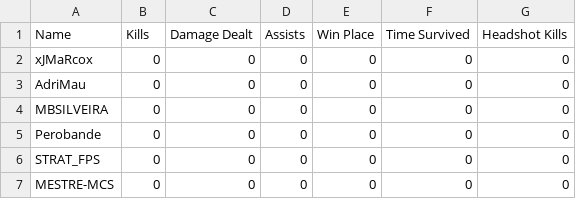
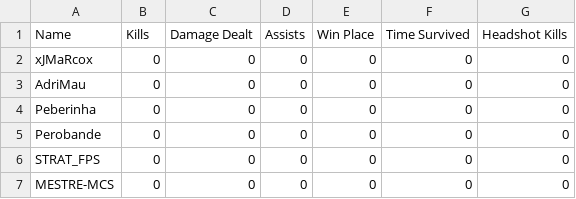
Before and after one commit to felipeproject/rushadrop, a CSV file: csv/DIA1/jogo1.csv, drawn as a sheet; only a part is shown.

```diff
--- a/csv/DIA1/jogo1.csv
+++ b/csv/DIA1/jogo1.csv
@@ -3,3 +3,3 @@ xJMaRcox,0,0,0,0,0,0
 AdriMau,0,0,0,0,0,0
-MBSILVEIRA,0,0,0,0,0,0
+Peberinha,0,0,0,0,0,0
 Perobande,0,0,0,0,0,0
```
Also changed, not shown: 1 other file.
